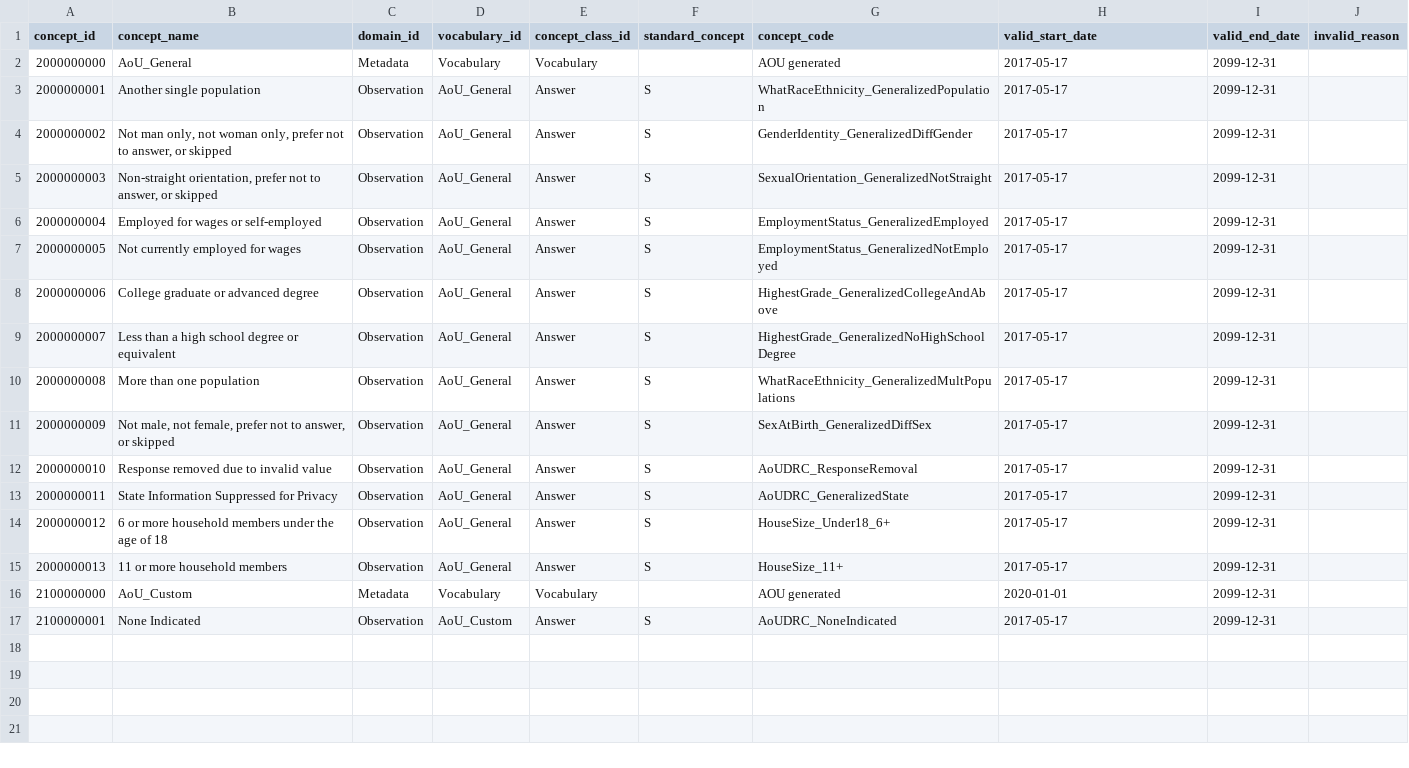
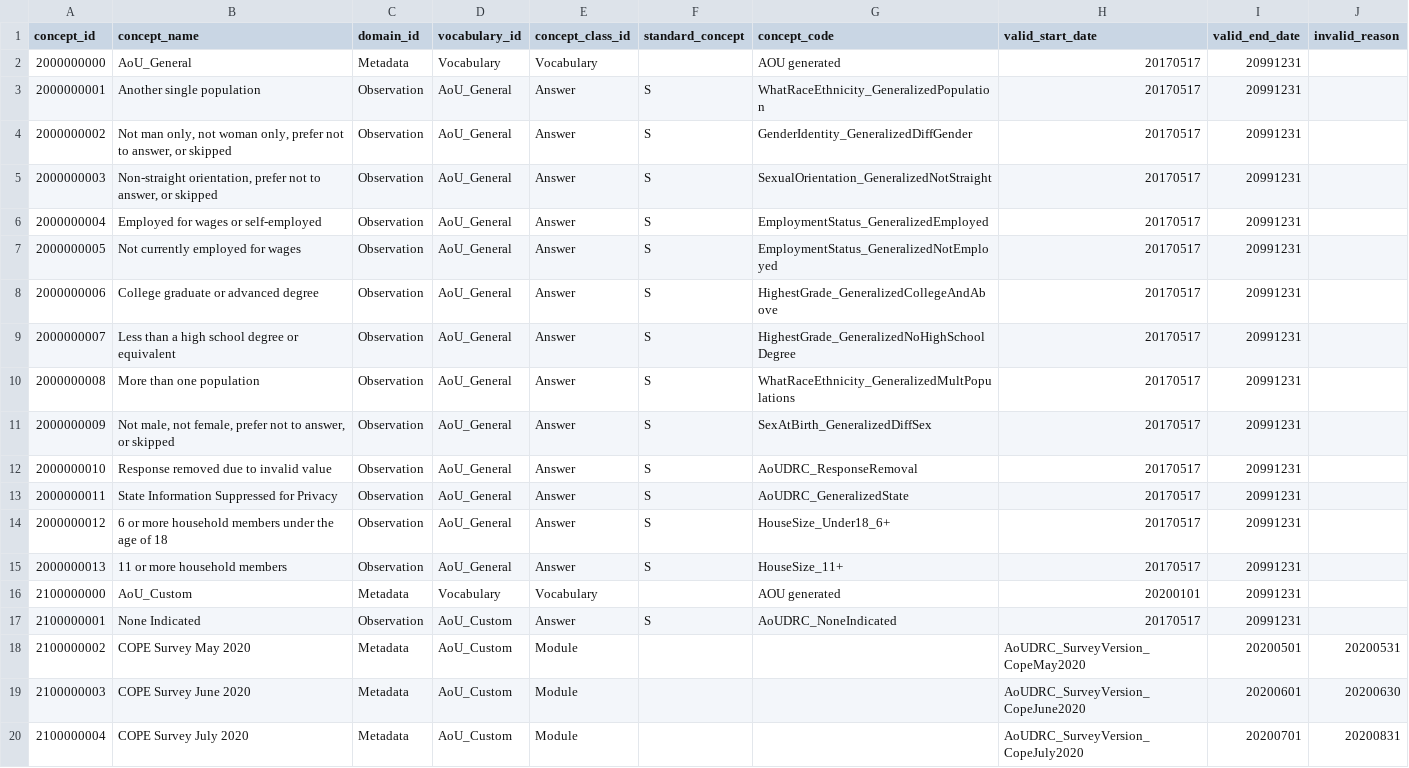
Before and after one commit to all-of-us/curation, a CSV file: data_steward/resource_files/aou_vocab/concept.csv, drawn as a sheet.

Commit message:
[DC-1040] adding concepts for cope survey versioning
* adds three additional concepts
* updates the observation_ext table schema
* updates generate_ext_tables to use defined schema extension files if they exist

```diff
--- a/data_steward/resource_files/aou_vocab/concept.csv
+++ b/data_steward/resource_files/aou_vocab/concept.csv
@@ -1,17 +1,20 @@
 concept_id	concept_name	domain_id	vocabulary_id	concept_class_id	standard_concept	concept_code	valid_start_date	valid_end_date	invalid_reason
-2000000000	AoU_General	Metadata	Vocabulary	Vocabulary		AOU generated	2017-05-17	2099-12-31	
-2000000001	Another single population	Observation	AoU_General	Answer	S	WhatRaceEthnicity_GeneralizedPopulation	2017-05-17	2099-12-31	
-2000000002	Not man only, not woman only, prefer not to answer, or skipped	Observation	AoU_General	Answer	S	GenderIdentity_GeneralizedDiffGender	2017-05-17	2099-12-31	
-2000000003	Non-straight orientation, prefer not to answer, or skipped	Observation	AoU_General	Answer	S	SexualOrientation_GeneralizedNotStraight	2017-05-17	2099-12-31	
-2000000004	Employed for wages or self-employed	Observation	AoU_General	Answer	S	EmploymentStatus_GeneralizedEmployed	2017-05-17	2099-12-31	
-2000000005	Not currently employed for wages	Observation	AoU_General	Answer	S	EmploymentStatus_GeneralizedNotEmployed	2017-05-17	2099-12-31	
-2000000006	College graduate or advanced degree	Observation	AoU_General	Answer	S	HighestGrade_GeneralizedCollegeAndAbove	2017-05-17	2099-12-31	
-2000000007	Less than a high school degree or equivalent	Observation	AoU_General	Answer	S	HighestGrade_GeneralizedNoHighSchoolDegree	2017-05-17	2099-12-31	
-2000000008	More than one population	Observation	AoU_General	Answer	S	WhatRaceEthnicity_GeneralizedMultPopulations	2017-05-17	2099-12-31	
-2000000009	Not male, not female, prefer not to answer, or skipped	Observation	AoU_General	Answer	S	SexAtBirth_GeneralizedDiffSex	2017-05-17	2099-12-31	
-2000000010	Response removed due to invalid value	Observation	AoU_General	Answer	S	AoUDRC_ResponseRemoval	2017-05-17	2099-12-31	
-2000000011	State Information Suppressed for Privacy	Observation	AoU_General	Answer	S	AoUDRC_GeneralizedState	2017-05-17	2099-12-31	
-2000000012	6 or more household members under the age of 18	Observation	AoU_General	Answer	S	HouseSize_Under18_6+	2017-05-17	2099-12-31	
-2000000013	11 or more household members	Observation	AoU_General	Answer	S	HouseSize_11+	2017-05-17	2099-12-31	
-2100000000	AoU_Custom	Metadata	Vocabulary	Vocabulary		AOU generated	2020-01-01	2099-12-31	
-2100000001	None Indicated	Observation	AoU_Custom	Answer	S	AoUDRC_NoneIndicated	2017-05-17	2099-12-31	
+2000000000	AoU_General	Metadata	Vocabulary	Vocabulary		AOU generated	20170517	20991231	
+2000000001	Another single population	Observation	AoU_General	Answer	S	WhatRaceEthnicity_GeneralizedPopulation	20170517	20991231	
+2000000002	Not man only, not woman only, prefer not to answer, or skipped	Observation	AoU_General	Answer	S	GenderIdentity_GeneralizedDiffGender	20170517	20991231	
+2000000003	Non-straight orientation, prefer not to answer, or skipped	Observation	AoU_General	Answer	S	SexualOrientation_GeneralizedNotStraight	20170517	20991231	
+2000000004	Employed for wages or self-employed	Observation	AoU_General	Answer	S	EmploymentStatus_GeneralizedEmployed	20170517	20991231	
+2000000005	Not currently employed for wages	Observation	AoU_General	Answer	S	EmploymentStatus_GeneralizedNotEmployed	20170517	20991231	
+2000000006	College graduate or advanced degree	Observation	AoU_General	Answer	S	HighestGrade_GeneralizedCollegeAndAbove	20170517	20991231	
+2000000007	Less than a high school degree or equivalent	Observation	AoU_General	Answer	S	HighestGrade_GeneralizedNoHighSchoolDegree	20170517	20991231	
+2000000008	More than one population	Observation	AoU_General	Answer	S	WhatRaceEthnicity_GeneralizedMultPopulations	20170517	20991231	
+2000000009	Not male, not female, prefer not to answer, or skipped	Observation	AoU_General	Answer	S	SexAtBirth_GeneralizedDiffSex	20170517	20991231	
+2000000010	Response removed due to invalid value	Observation	AoU_General	Answer	S	AoUDRC_ResponseRemoval	20170517	20991231	
+2000000011	State Information Suppressed for Privacy	Observation	AoU_General	Answer	S	AoUDRC_GeneralizedState	20170517	20991231	
+2000000012	6 or more household members under the age of 18	Observation	AoU_General	Answer	S	HouseSize_Under18_6+	20170517	20991231	
+2000000013	11 or more household members	Observation	AoU_General	Answer	S	HouseSize_11+	20170517	20991231	
+2100000000	AoU_Custom	Metadata	Vocabulary	Vocabulary		AOU generated	20200101	20991231	
+2100000001	None Indicated	Observation	AoU_Custom	Answer	S	AoUDRC_NoneIndicated	20170517	20991231	
+2100000002	COPE Survey May 2020	Metadata	AoU_Custom	Module			AoUDRC_SurveyVersion_CopeMay2020	20200501	20200531	
+2100000003	COPE Survey June 2020	Metadata	AoU_Custom	Module			AoUDRC_SurveyVersion_CopeJune2020	20200601	20200630	
+2100000004	COPE Survey July 2020	Metadata	AoU_Custom	Module			AoUDRC_SurveyVersion_CopeJuly2020	20200701	20200831	
```
Also changed, not shown: 2 other files.
